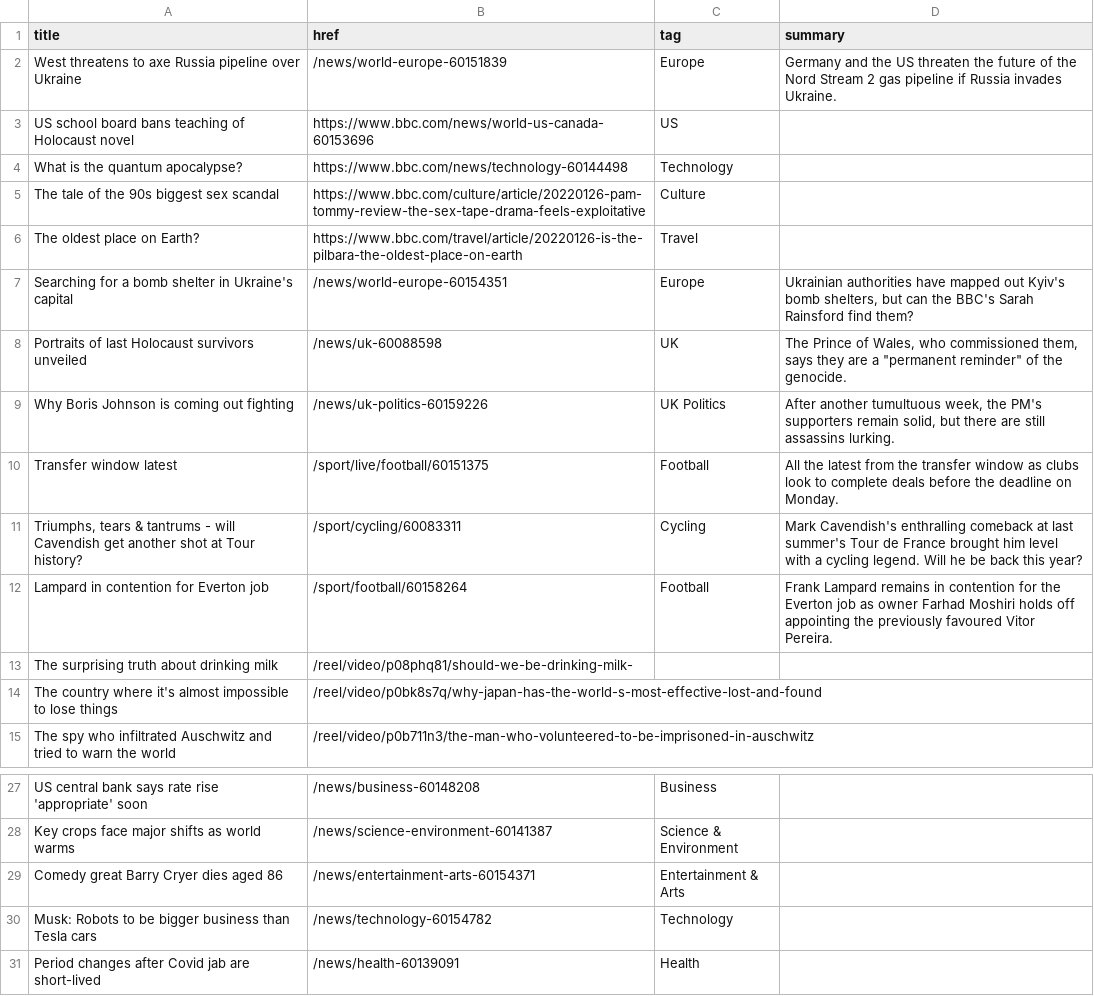
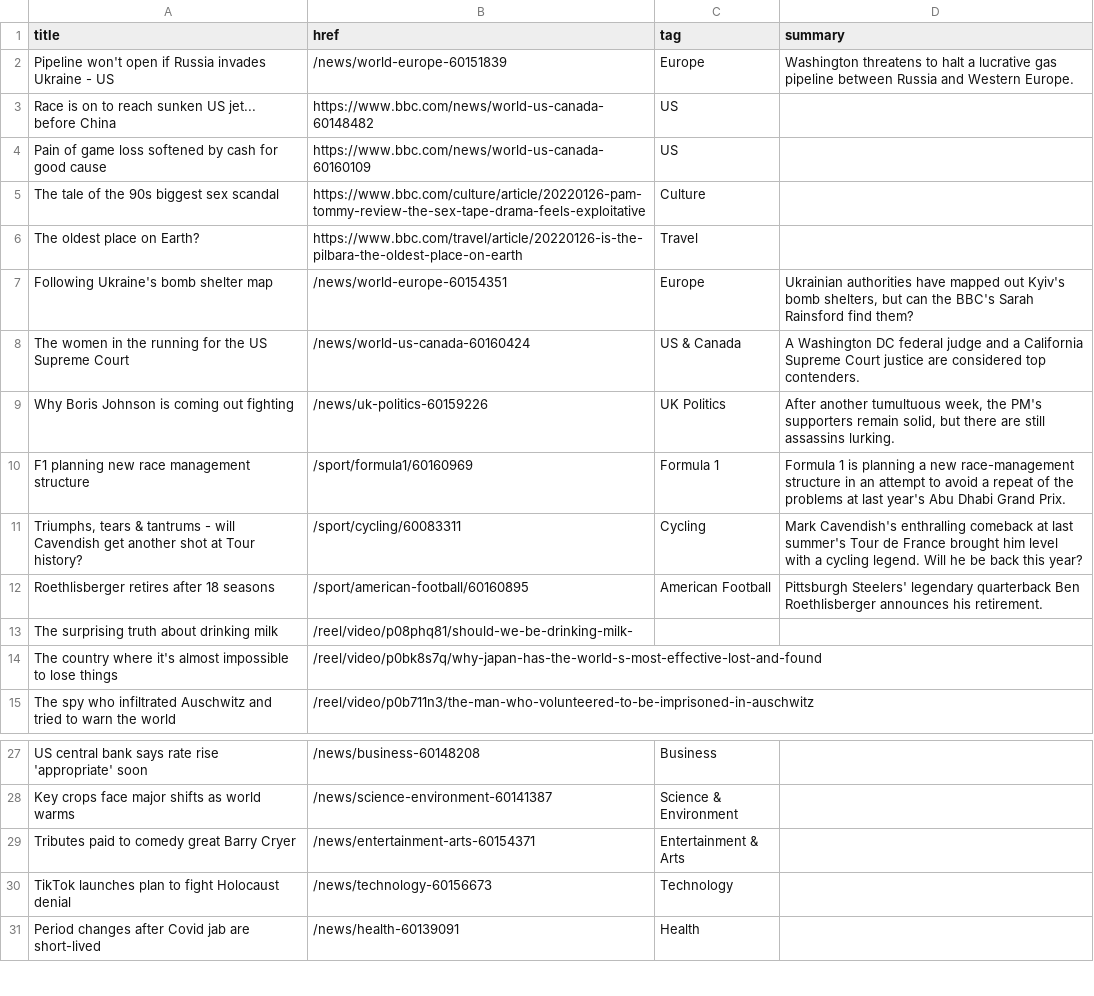
Before and after one commit to jsoma/autoscraper-changes, a CSV file: bbc-headlines.csv, drawn as a sheet; only a part is shown, gaps mark what is left out.

```diff
--- a/bbc-headlines.csv
+++ b/bbc-headlines.csv
@@ -1,13 +1,13 @@
 title,href,tag,summary
-West threatens to axe Russia pipeline over Ukraine,/news/world-europe-60151839,Europe,Germany and the US threaten the future of the Nord Stream 2 gas pipeline if Russia invades Ukraine.
-US school board bans teaching of Holocaust novel,https://www.bbc.com/news/world-us-canada-60153696,US,
-What is the quantum apocalypse?,https://www.bbc.com/news/technology-60144498,Technology,
+Pipeline won't open if Russia invades Ukraine - US,/news/world-europe-60151839,Europe,Washington threatens to halt a lucrative gas pipeline between Russia and Western Europe.
+Race is on to reach sunken US jet... before China,https://www.bbc.com/news/world-us-canada-60148482,US,
+Pain of game loss softened by cash for good cause,https://www.bbc.com/news/world-us-canada-60160109,US,
 The tale of the 90s biggest sex scandal,https://www.bbc.com/culture/article/20220126-pam-tommy-review-the-sex-tape-drama-feels-exploitative,Culture,
 The oldest place on Earth?,https://www.bbc.com/travel/article/20220126-is-the-pilbara-the-oldest-place-on-earth,Travel,
-Searching for a bomb shelter in Ukraine's capital,/news/world-europe-60154351,Europe,"Ukrainian authorities have mapped out Kyiv's bomb shelters, but can the BBC's Sarah Rainsford find them?"
-Portraits of last Holocaust survivors unveiled,/news/uk-60088598,UK,"The Prince of Wales, who commissioned them, says they are a ""permanent reminder"" of the genocide."
+Following Ukraine's bomb shelter map,/news/world-europe-60154351,Europe,"Ukrainian authorities have mapped out Kyiv's bomb shelters, but can the BBC's Sarah Rainsford find them?"
+The women in the running for the US Supreme Court,/news/world-us-canada-60160424,US & Canada,A Washington DC federal judge and a California Supreme Court justice are considered top contenders.
 Why Boris Johnson is coming out fighting,/news/uk-politics-60159226,UK Politics,"After another tumultuous week, the PM's supporters remain solid, but there are still assassins lurking."
-Transfer window latest,/sport/live/football/60151375,Football,All the latest from the transfer window as clubs look to complete deals before the deadline on Monday.
+F1 planning new race management structure,/sport/formula1/60160969,Formula 1,Formula 1 is planning a new race-management structure in an attempt to avoid a repeat of the problems at last year's Abu Dhabi Grand Prix.
 "Triumphs, tears & tantrums - will Cavendish get another shot at Tour history?",/sport/cycling/60083311,Cycling,Mark Cavendish's enthralling comeback at last summer's Tour de France brought him level with a cycling legend. Will he be back this year?
-Lampard in contention for Everton job,/sport/football/60158264,Football,Frank Lampard remains in contention for the Everton job as owner Farhad Moshiri holds off appointing the previously favoured Vitor Pereira.
+Roethlisberger retires after 18 seasons,/sport/american-football/60160895,American Football,Pittsburgh Steelers' legendary quarterback Ben Roethlisberger announces his retirement.
 The surprising truth about drinking milk,/reel/video/p08phq81/should-we-be-drinking-milk-,,
@@ -28,4 +28,4 @@ US central bank says rate rise 'appropriate' soon,/news/business-60148208,Busine
 Key crops face major shifts as world warms,/news/science-environment-60141387,Science & Environment,
-Comedy great Barry Cryer dies aged 86,/news/entertainment-arts-60154371,Entertainment & Arts,
-Musk: Robots to be bigger business than Tesla cars,/news/technology-60154782,Technology,
+Tributes paid to comedy great Barry Cryer,/news/entertainment-arts-60154371,Entertainment & Arts,
+TikTok launches plan to fight Holocaust denial,/news/technology-60156673,Technology,
 Period changes after Covid jab are short-lived,/news/health-60139091,Health,
```
